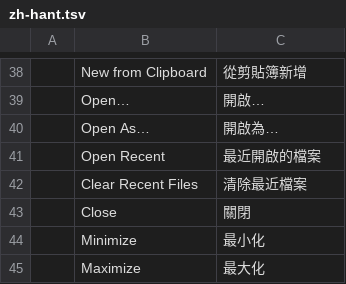
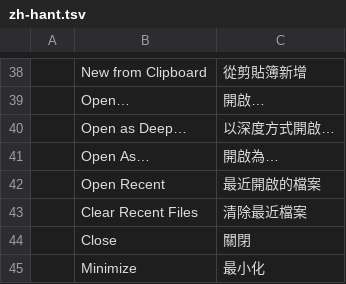
Before and after one commit to ngjoe-blip/photocraft, a TSV file: crates/ui-egui/src/i18n/zh-hant.tsv, drawn as a sheet; only a part is shown, gaps mark what is left out; the shorter side is filled out with more unchanged rows.

```diff
--- a/crates/ui-egui/src/i18n/zh-hant.tsv
+++ b/crates/ui-egui/src/i18n/zh-hant.tsv
@@ -39,2 +39,3 @@
 	Open…	開啟…
+	Open as Deep…	以深度方式開啟…
 	Open As…	開啟為…
```
Also changed, not shown: crates/ui-egui/src/i18n/de.tsv, crates/ui-egui/src/i18n/fr.tsv, 16 other files.
